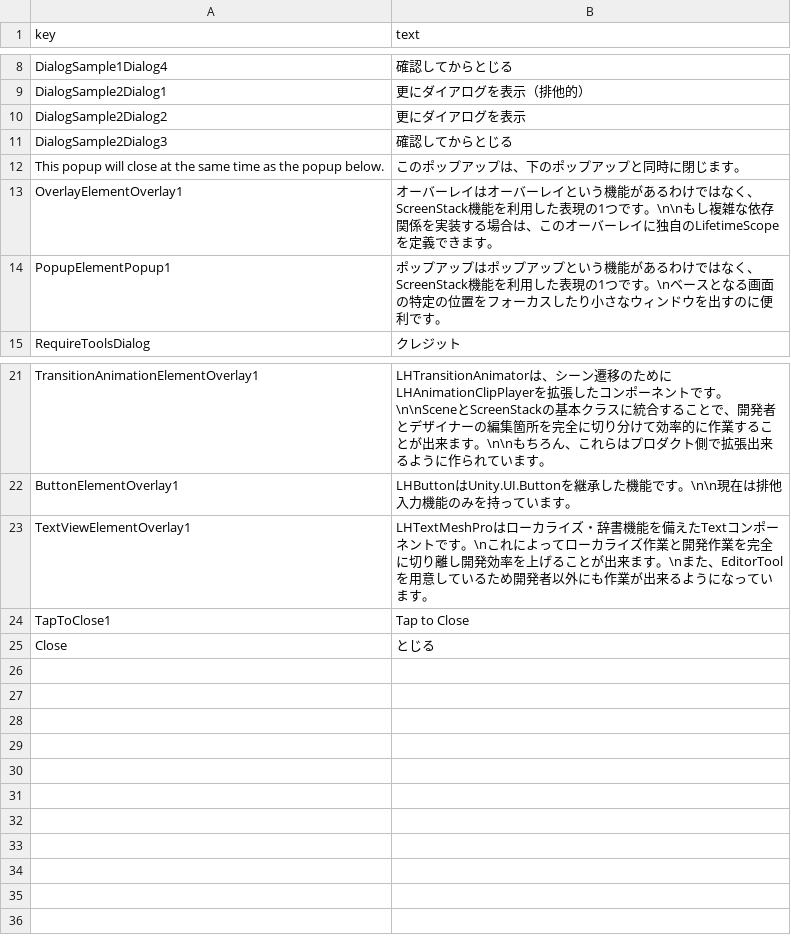
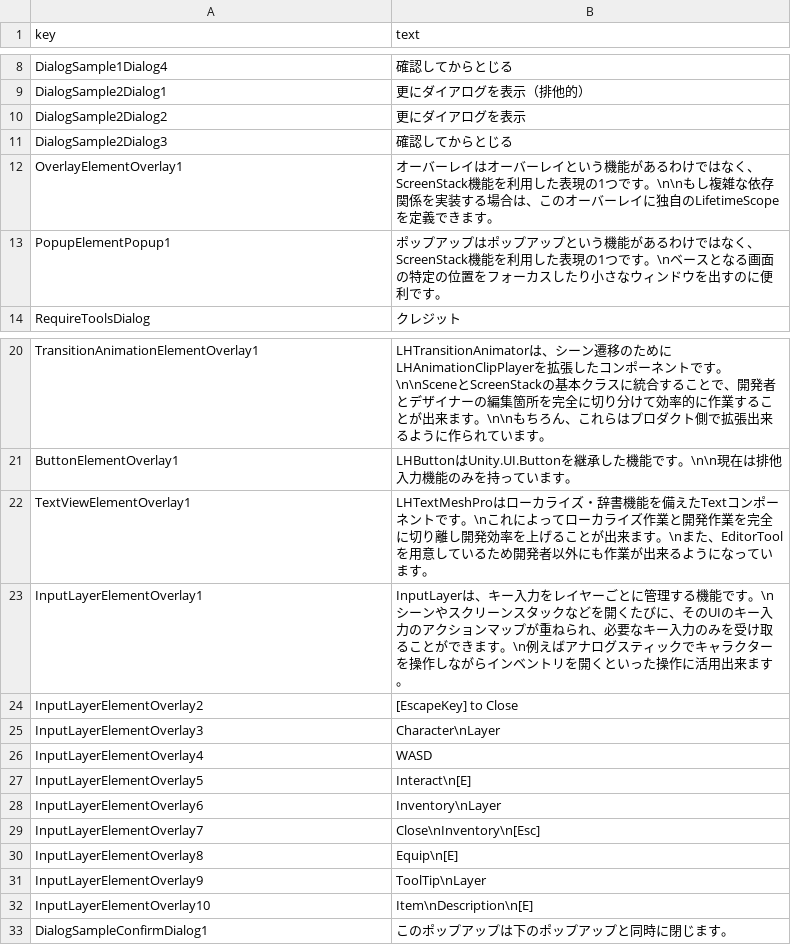
Before and after one commit to lisearcheleeds/LighthouseSample, a TSV file: Client/Assets/StreamingAssets/TextTables/PrefabSampleProductRuntimeResources.ja.tsv, drawn as a sheet; only a part is shown, gaps mark what is left out.

```diff
--- a/Client/Assets/StreamingAssets/TextTables/PrefabSampleProductRuntimeResources.ja.tsv
+++ b/Client/Assets/StreamingAssets/TextTables/PrefabSampleProductRuntimeResources.ja.tsv
@@ -11,3 +11,2 @@ DialogSample2Dialog2	更にダイアログを表示
 DialogSample2Dialog3	確認してからとじる
-This popup will close at the same time as the popup below.	このポップアップは、下のポップアップと同時に閉じます。
 OverlayElementOverlay1	オーバーレイはオーバーレイという機能があるわけではなく、ScreenStack機能を利用した表現の1つです。\n\nもし複雑な依存関係を実装する場合は、このオーバーレイに独自のLifetimeScopeを定義できます。
@@ -23,3 +22,12 @@ ButtonElementOverlay1	LHButtonはUnity.UI.Buttonを継承した機能です。\n
 TextViewElementOverlay1	LHTextMeshProはローカライズ・辞書機能を備えたTextコンポーネントです。\nこれによってローカライズ作業と開発作業を完全に切り離し開発効率を上げることが出来ます。\nまた、EditorToolを用意しているため開発者以外にも作業が出来るようになっています。
-TapToClose1	Tap to Close
-Close	とじる
+InputLayerElementOverlay1	InputLayerは、キー入力をレイヤーごとに管理する機能です。\nシーンやスクリーンスタックなどを開くたびに、そのUIのキー入力のアクションマップが重ねられ、必要なキー入力のみを受け取ることができます。\n例えばアナログスティックでキャラクターを操作しながらインベントリを開くといった操作に活用出来ます。
+InputLayerElementOverlay2	[EscapeKey] to Close
+InputLayerElementOverlay3	Character\nLayer
+InputLayerElementOverlay4	WASD
+InputLayerElementOverlay5	Interact\n[E]
+InputLayerElementOverlay6	Inventory\nLayer
+InputLayerElementOverlay7	Close\nInventory\n[Esc]
+InputLayerElementOverlay8	Equip\n[E]
+InputLayerElementOverlay9	ToolTip\nLayer
+InputLayerElementOverlay10	Item\nDescription\n[E]
+DialogSampleConfirmDialog1	このポップアップは下のポップアップと同時に閉じます。
```
Also changed, not shown: Client/Assets/StreamingAssets/TextTables/PrefabSampleProductRuntimeResources.en.tsv, Client/Assets/StreamingAssets/TextTables/PrefabSampleProductRuntimeResources.ko.tsv, 25 other files.
